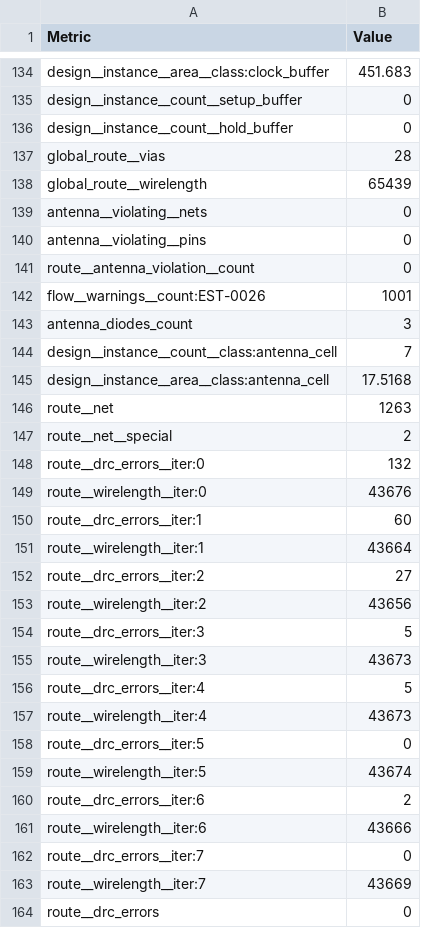
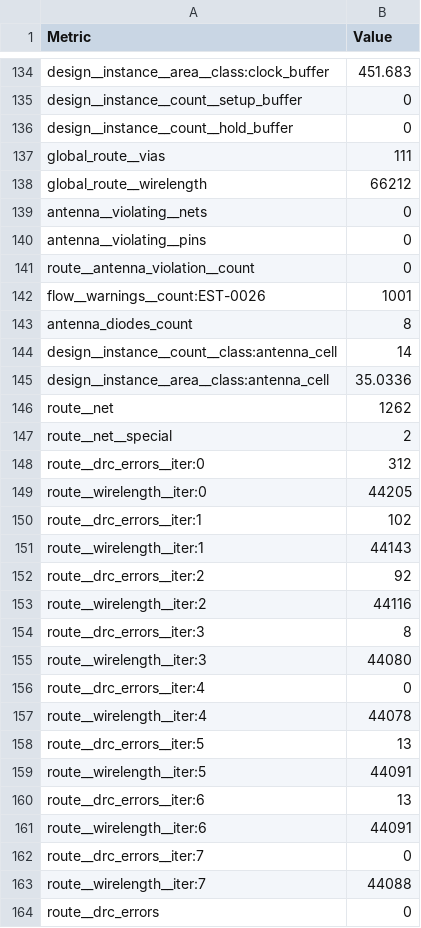
Before and after one commit to TinyTapeout/tinytapeout-sky-26d, a CSV file: projects/tt_um_mario_levels/stats/metrics.csv, drawn as a sheet; only a part is shown, gaps mark what is left out; the diff covers the shown part only.

Commit message:
feat: update project tt_um_mario_levels from calincalin644/tt-mario-goes-asic
Commit: 3c958ccd5434086ec2f81911af9ae1116599102b
Workflow: https://github.com/calincalin644/tt-mario-goes-asic/actions/runs/43630020311

```diff
--- a/projects/tt_um_mario_levels/stats/metrics.csv
+++ b/projects/tt_um_mario_levels/stats/metrics.csv
@@ -136,4 +136,4 @@ design__instance__count__setup_buffer,0
 design__instance__count__hold_buffer,0
-global_route__vias,28
-global_route__wirelength,65439
+global_route__vias,111
+global_route__wirelength,66212
 antenna__violating__nets,0
@@ -142,23 +142,23 @@ route__antenna_violation__count,0
 flow__warnings__count:EST-0026,1001
-antenna_diodes_count,3
-design__instance__count__class:antenna_cell,7
-design__instance__area__class:antenna_cell,17.5168
-route__net,1263
+antenna_diodes_count,8
+design__instance__count__class:antenna_cell,14
+design__instance__area__class:antenna_cell,35.0336
+route__net,1262
 route__net__special,2
-route__drc_errors__iter:0,132
-route__wirelength__iter:0,43676
-route__drc_errors__iter:1,60
-route__wirelength__iter:1,43664
-route__drc_errors__iter:2,27
-route__wirelength__iter:2,43656
-route__drc_errors__iter:3,5
-route__wirelength__iter:3,43673
-route__drc_errors__iter:4,5
-route__wirelength__iter:4,43673
-route__drc_errors__iter:5,0
-route__wirelength__iter:5,43674
-route__drc_errors__iter:6,2
-route__wirelength__iter:6,43666
+route__drc_errors__iter:0,312
+route__wirelength__iter:0,44205
+route__drc_errors__iter:1,102
+route__wirelength__iter:1,44143
+route__drc_errors__iter:2,92
+route__wirelength__iter:2,44116
+route__drc_errors__iter:3,8
+route__wirelength__iter:3,44080
+route__drc_errors__iter:4,0
+route__wirelength__iter:4,44078
+route__drc_errors__iter:5,13
+route__wirelength__iter:5,44091
+route__drc_errors__iter:6,13
+route__wirelength__iter:6,44091
 route__drc_errors__iter:7,0
-route__wirelength__iter:7,43669
+route__wirelength__iter:7,44088
 route__drc_errors,0
```
Also changed, not shown: 85 edited cells elsewhere in this file, 4 other files.
